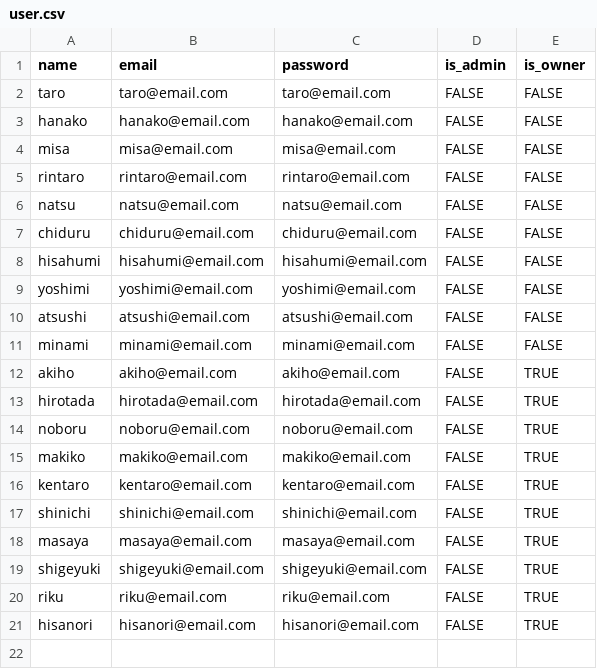
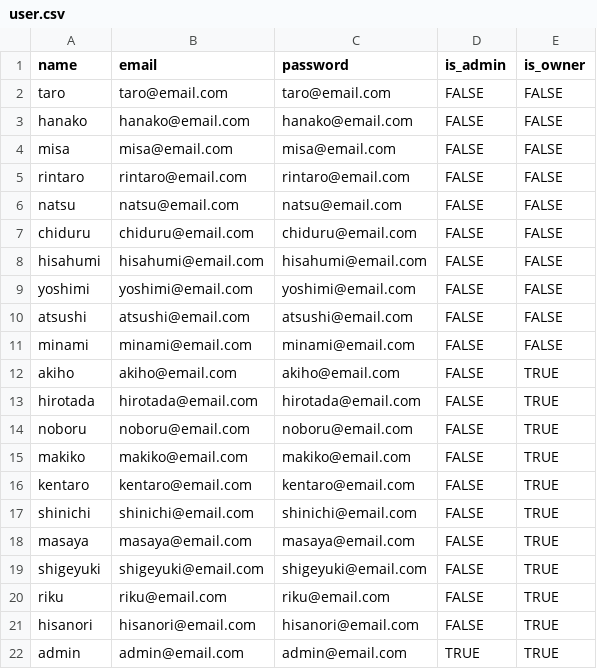
Before and after one commit to KajiyamaYuuki/Saver, a CSV file: db/user.csv, drawn as a sheet.

```diff
--- a/db/user.csv
+++ b/db/user.csv
@@ -21 +21,2 @@ riku,riku@email.com,riku@email.com,FALSE,TRUE
 hisanori,hisanori@email.com,hisanori@email.com,FALSE,TRUE
+admin,admin@email.com,admin@email.com,TRUE,TRUE
```
Also changed, not shown: 10 other files.
